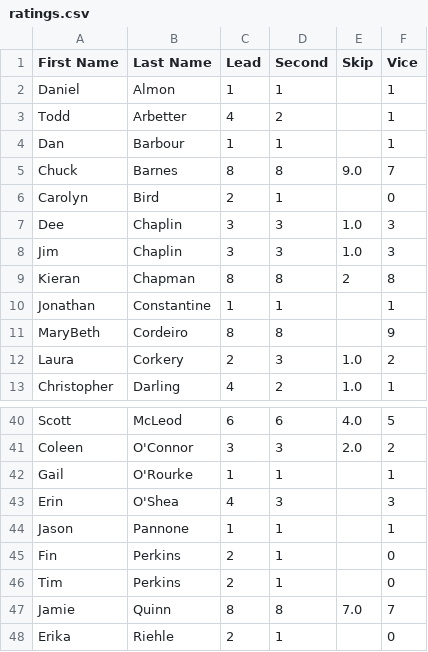
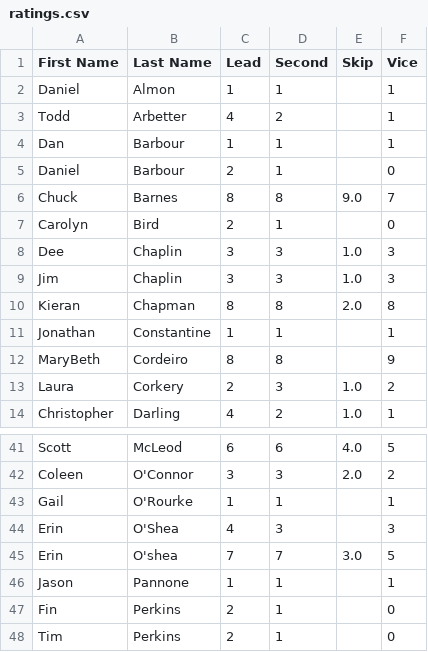
Before and after one commit to herrGagen/sandbox, a CSV file: Curling/ratings.csv, drawn as a sheet; only a part is shown, gaps mark what is left out; the shorter side is filled out with more unchanged rows.

```diff
--- a/Curling/ratings.csv
+++ b/Curling/ratings.csv
@@ -4,2 +4,3 @@ Todd,Arbetter,4,2,,1
 Dan,Barbour,1,1,,1
+Daniel,Barbour,2,1,,0
 Chuck,Barnes,8,8,9.0,7
@@ -8,3 +9,3 @@ Dee,Chaplin,3,3,1.0,3
 Jim,Chaplin,3,3,1.0,3
-Kieran,Chapman,8,8,2,8
+Kieran,Chapman,8,8,2.0,8
 Jonathan,Constantine,1,1,,1
@@ -43,2 +44,3 @@ Gail,O'Rourke,1,1,,1
 Erin,O'Shea,4,3,,3
+Erin,O'shea,7,7,3.0,5
 Jason,Pannone,1,1,,1
```
Also changed, not shown: Curling/roster.csv, Curling/sheet_count.csv.
